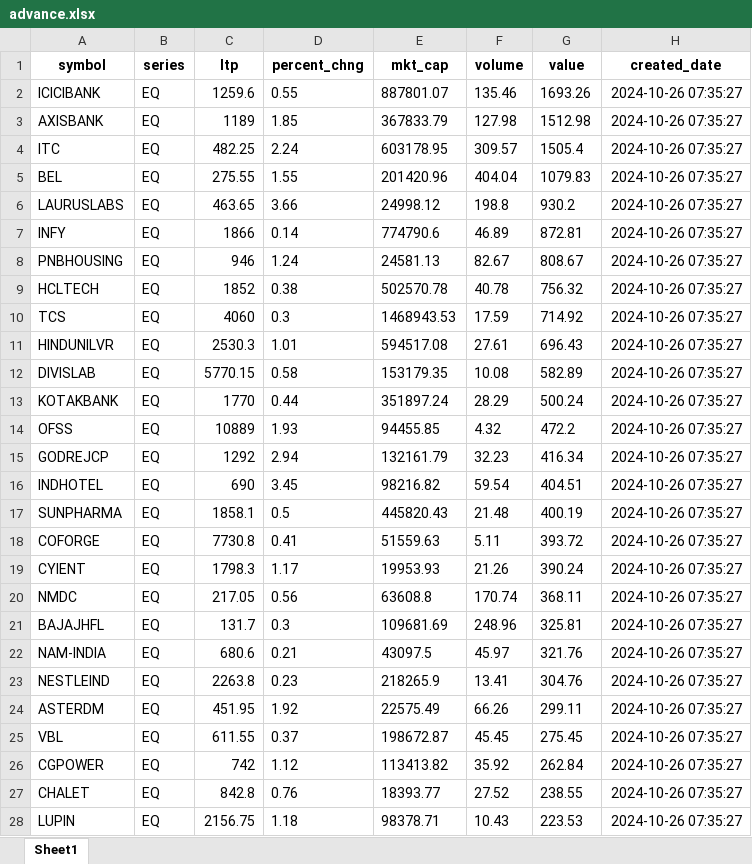
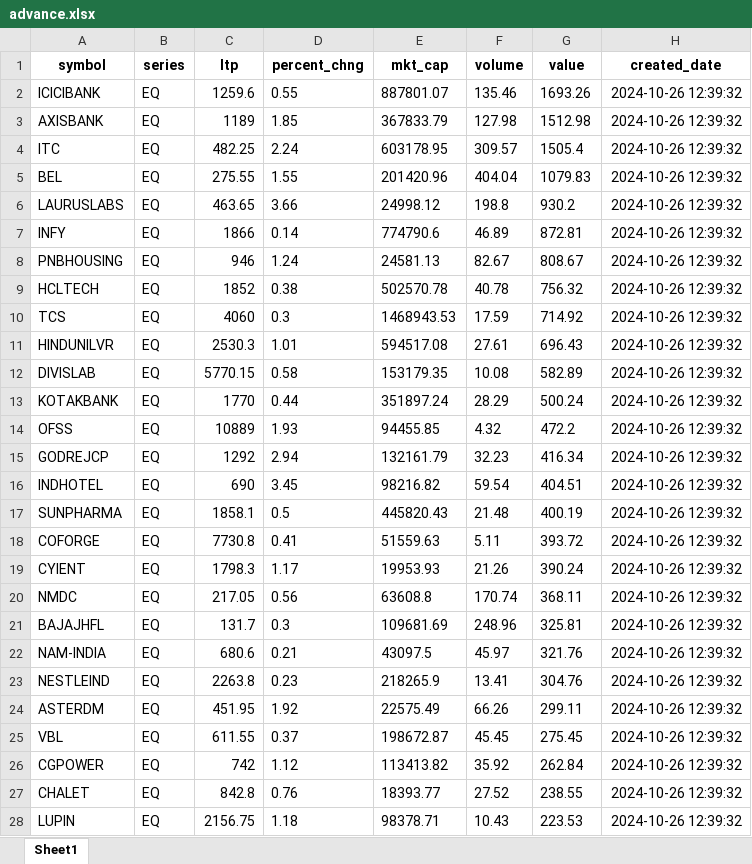
Before and after one commit to rohitsinghuid30/pandaspractice, an Excel workbook: src/data/advance.xlsx, sheet Sheet1, drawn as a sheet; only a part is shown; values as stored, in another font and other column widths than the file's, no borders; the diff covers the shown part only; the diff names each change by its address in the sheet, - before the commit and + after, or states it on an @@ line.

```diff
--- a/src/data/advance.xlsx (sheet Sheet1)
+++ b/src/data/advance.xlsx (sheet Sheet1)
-H2:H28 (created_date): 2024-10-26 07:35:27
+H2:H28 (created_date): 2024-10-26 12:39:32
```
Also changed, not shown: 492 edited cells elsewhere in this sheet, 3 other files.
